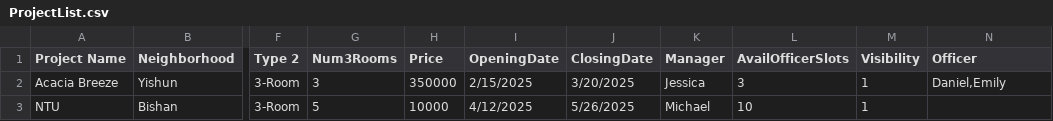
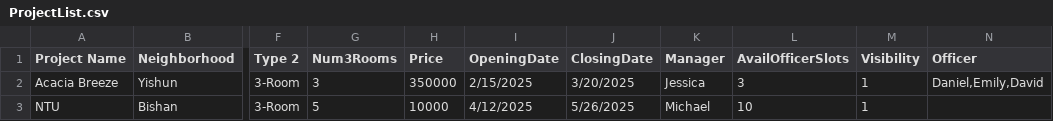
Before and after one commit to Qiyueyue123/SC2002, a CSV file: Hdb/database/ProjectList.csv, drawn as a sheet; only a part is shown, gaps mark what is left out; the diff names each change by its address in the sheet, - before the commit and + after, or states it on an @@ line.

Commit message:
more testcases
Updated to make officer unable to see projects that he already applied for BTO and also unable to see projects to apply that he already is an approved officer.

```diff
--- a/Hdb/database/ProjectList.csv
+++ b/Hdb/database/ProjectList.csv
-N2 (Officer): Daniel,Emily
+N2 (Officer): Daniel,Emily,David
```
Also changed, not shown: 8 other files.
